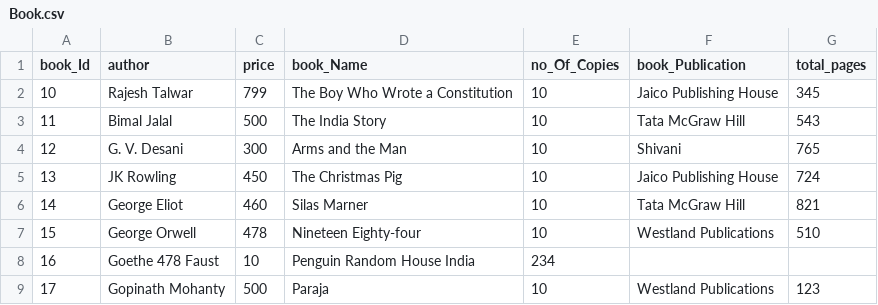
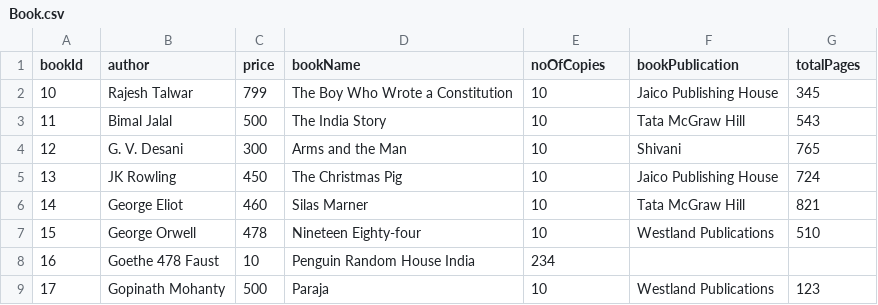
Before and after one commit to Dainajoy/IG-Training, a CSV file: LibraryManagementSystem/src/main/resources/Book.csv, drawn as a sheet; the diff names each change by its address in the sheet, - before the commit and + after, or states it on an @@ line.

```diff
--- a/LibraryManagementSystem/src/main/resources/Book.csv
+++ b/LibraryManagementSystem/src/main/resources/Book.csv
-A1: book_Id
+A1: bookId
-D1: book_Name
+D1: bookName
-E1: no_Of_Copies
+E1: noOfCopies
-F1: book_Publication
+F1: bookPublication
-G1: total_pages
+G1: totalPages
```
Also changed, not shown: 17 other files.
